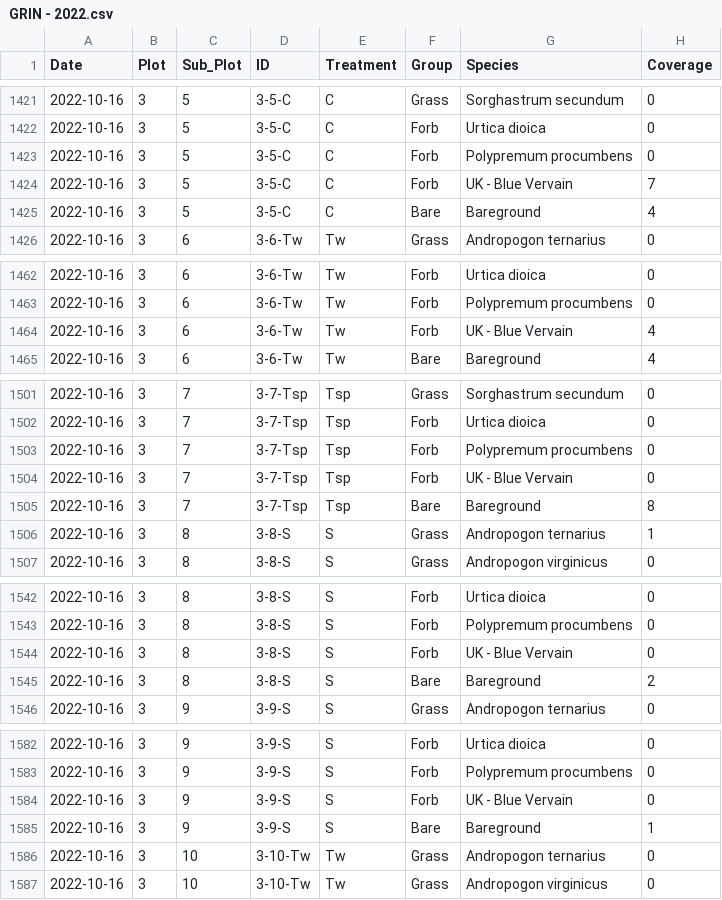
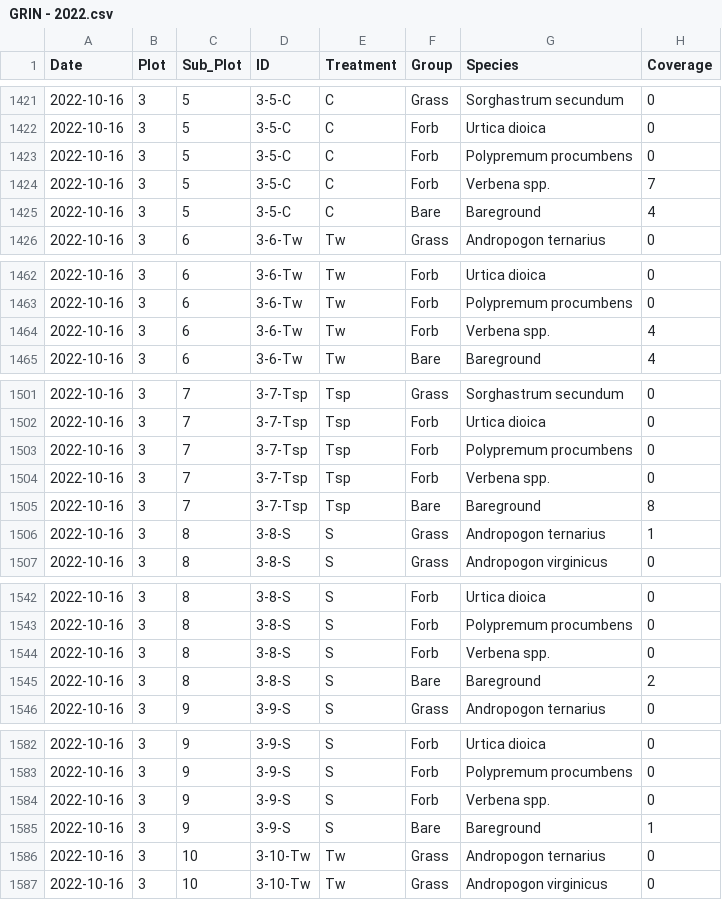
Before and after one commit to Gagemo/GRIN_Disturbance, a CSV file: Data/GRIN - 2022.csv, drawn as a sheet; only a part is shown, gaps mark what is left out; the diff covers the shown part only.

```diff
--- a/Data/GRIN - 2022.csv
+++ b/Data/GRIN - 2022.csv
@@ -1423,3 +1423,3 @@ Date,Plot,Sub_Plot,ID,Treatment,Group,Species,Coverage
 2022-10-16,3,5,3-5-C,C,Forb,Polypremum procumbens,0
-2022-10-16,3,5,3-5-C,C,Forb,UK - Blue Vervain,7
+2022-10-16,3,5,3-5-C,C,Forb,Verbena spp.,7
 2022-10-16,3,5,3-5-C,C,Bare,Bareground,4
@@ -1463,3 +1463,3 @@ Date,Plot,Sub_Plot,ID,Treatment,Group,Species,Coverage
 2022-10-16,3,6,3-6-Tw,Tw,Forb,Polypremum procumbens,0
-2022-10-16,3,6,3-6-Tw,Tw,Forb,UK - Blue Vervain,4
+2022-10-16,3,6,3-6-Tw,Tw,Forb,Verbena spp.,4
 2022-10-16,3,6,3-6-Tw,Tw,Bare,Bareground,4
@@ -1503,3 +1503,3 @@ Date,Plot,Sub_Plot,ID,Treatment,Group,Species,Coverage
 2022-10-16,3,7,3-7-Tsp,Tsp,Forb,Polypremum procumbens,0
-2022-10-16,3,7,3-7-Tsp,Tsp,Forb,UK - Blue Vervain,0
+2022-10-16,3,7,3-7-Tsp,Tsp,Forb,Verbena spp.,0
 2022-10-16,3,7,3-7-Tsp,Tsp,Bare,Bareground,8
@@ -1543,3 +1543,3 @@ Date,Plot,Sub_Plot,ID,Treatment,Group,Species,Coverage
 2022-10-16,3,8,3-8-S,S,Forb,Polypremum procumbens,0
-2022-10-16,3,8,3-8-S,S,Forb,UK - Blue Vervain,0
+2022-10-16,3,8,3-8-S,S,Forb,Verbena spp.,0
 2022-10-16,3,8,3-8-S,S,Bare,Bareground,2
@@ -1583,3 +1583,3 @@ Date,Plot,Sub_Plot,ID,Treatment,Group,Species,Coverage
 2022-10-16,3,9,3-9-S,S,Forb,Polypremum procumbens,0
-2022-10-16,3,9,3-9-S,S,Forb,UK - Blue Vervain,0
+2022-10-16,3,9,3-9-S,S,Forb,Verbena spp.,0
 2022-10-16,3,9,3-9-S,S,Bare,Bareground,1
```
Also changed, not shown: 55 edited cells elsewhere in this file, Data/GRIN - 2021.csv, 17 other files.
